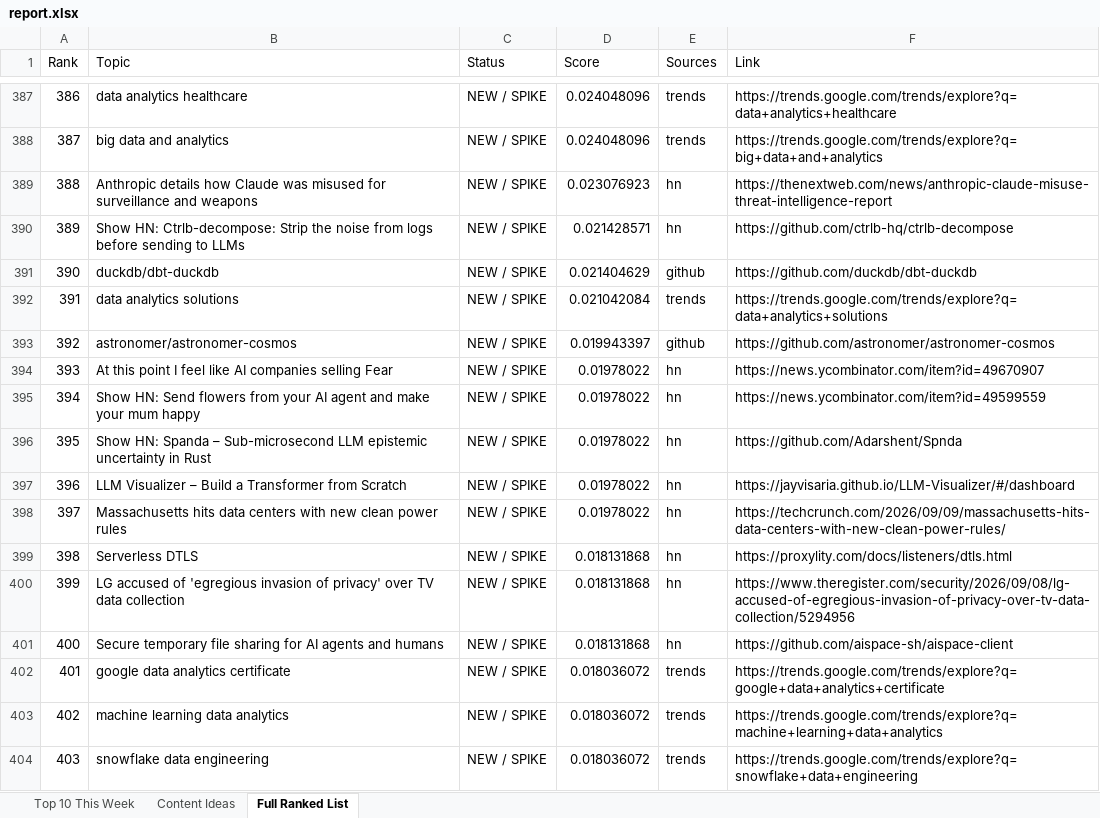
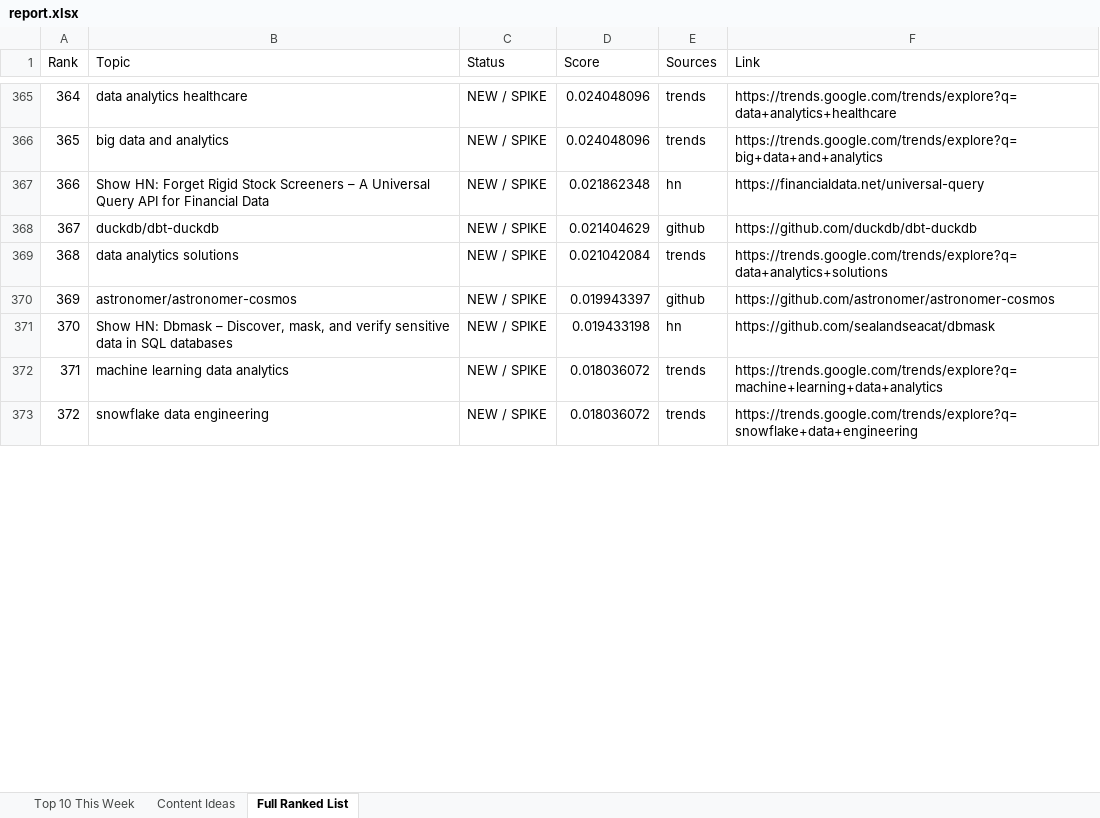
Before and after one commit to raishaldhawan23/trend-tracker, an Excel workbook: report.xlsx, sheet Full Ranked List, drawn as a sheet; only a part is shown, gaps mark what is left out; values as stored, in another font and other column widths than the file's, no borders; removed rows and columns are numbered as before the commit, all else as after; the diff covers the shown part only; the diff names each change by its address in the sheet, - before the commit and + after, or states it on an @@ line.

```diff
--- a/report.xlsx (sheet Full Ranked List)
+++ b/report.xlsx (sheet Full Ranked List)
@@ column A (Rank) renumbered between rows 5 and 430 @@
-B367 (Topic): Anthropic details how Claude was misused for surveillance and weapons
+B367 (Topic): Show HN: Forget Rigid Stock Screeners – A Universal Query API for Financial Data
-D367 (Score): 0.023076923
+D367 (Score): 0.021862348
-F367 (Link): https://thenextweb.com/news/anthropic-claude-misuse-threat-intelligence-report
+F367 (Link): https://financialdata.net/universal-query
-row 390: 389 | Show HN: Ctrlb-decompose: Strip the noise from logs before sending to LLMs | NEW / SPIKE | 0.021428571 | hn | https://github.com/ctrlb-hq/ctrlb-decompose
-row 394: 393 | At this point I feel like AI companies selling Fear | NEW / SPIKE | 0.01978022 | hn | https://news.ycombinator.com/item?id=49670907
-row 395: 394 | Show HN: Send flowers from your AI agent and make your mum happy | NEW / SPIKE | 0.01978022 | hn | https://news.ycombinator.com/item?id=49599559
-B371 (Topic): Show HN: Spanda – Sub-microsecond LLM epistemic uncertainty in Rust
+B371 (Topic): Show HN: Dbmask – Discover, mask, and verify sensitive data in SQL databases
-D371 (Score): 0.01978022
+D371 (Score): 0.019433198
-F371 (Link): https://github.com/Adarshent/Spnda
+F371 (Link): https://github.com/sealandseacat/dbmask
-row 397: 396 | LLM Visualizer – Build a Transformer from Scratch | NEW / SPIKE | 0.01978022 | hn | https://jayvisaria.github.io/LLM-Visualizer/#/dashboard
-row 398: 397 | Massachusetts hits data centers with new clean power rules | NEW / SPIKE | 0.01978022 | hn | https://techcrunch.com/2026/09/09/massachusetts-hits-data-centers-with-new-clean-power-rules/
-row 399: 398 | Serverless DTLS | NEW / SPIKE | 0.018131868 | hn | https://proxylity.com/docs/listeners/dtls.html
-row 400: 399 | LG accused of 'egregious invasion of privacy' over TV data collection | NEW / SPIKE | 0.018131868 | hn | https://www.theregister.com/security/2026/09/08/lg-accused-of-egregious-invasion-of-privacy-over-tv-data-collection/5294956
-row 401: 400 | Secure temporary file sharing for AI agents and humans | NEW / SPIKE | 0.018131868 | hn | https://github.com/aispace-sh/aispace-client
@@ row 402 moved to row 374: 373 @@
```
Also changed, not shown: 13 added rows, 57 removed rows, 236 moved rows and 25 edited cells elsewhere in this sheet, sheet Content Ideas, sheet Top 10 This Week, reports/report_2026-09-13.xlsx, 4 other files.
